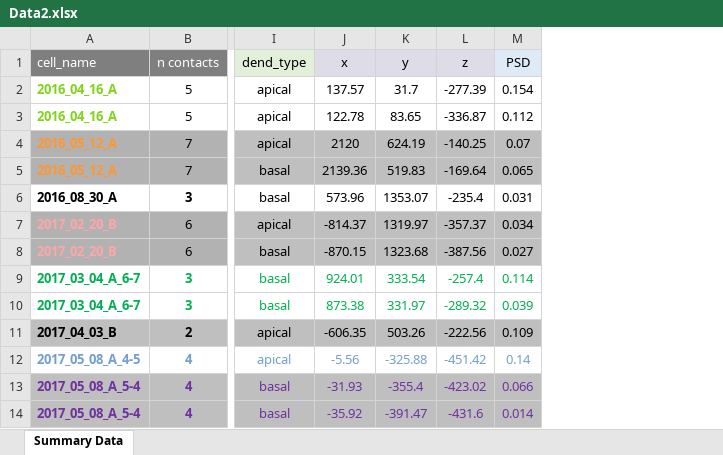
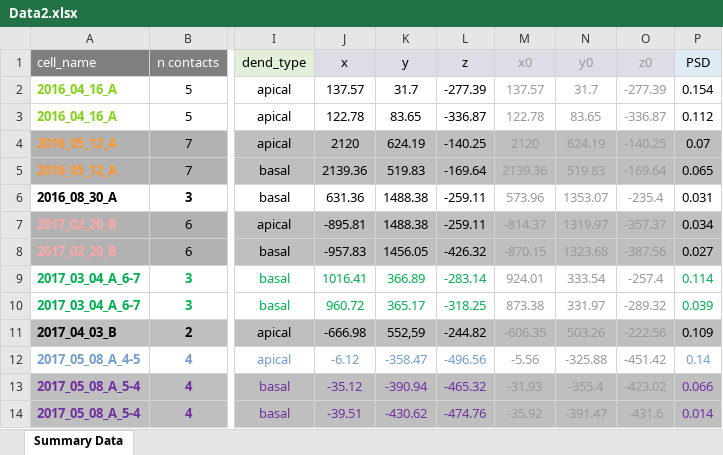
Before and after one commit to moriafrid/analysis_groger_cells, an Excel workbook: cells_initial_information/Data2.xlsx, sheet Summary Data, drawn as a sheet; only a part is shown, gaps mark what is left out; values as stored, in another font and other column widths than the file's, no borders; the diff covers the shown part only; the diff names each change by its address in the sheet, - before the commit and + after, or states it on an @@ line.

Commit message:
corerrect the cells 3-4,4-3

```diff
--- a/cells_initial_information/Data2.xlsx (sheet Summary Data)
+++ b/cells_initial_information/Data2.xlsx (sheet Summary Data)
+column M (x0), rows 2-14: 137.57 | 122.78 | 2120 | 2139.36 | 573.96 | -814.37 | -870.15 | 924.01 | 873.38 | -606.35 | -5.56 | -31.93 | -35.92
+column N (y0), rows 2-14: 31.7 | 83.65 | 624.19 | 519.83 | 1353.07 | 1319.97 | 1323.68 | 333.54 | 331.97 | 503.26 | -325.88 | -355.4 | -391.47
+column O (z0), rows 2-14: -277.39 | -336.87 | -140.25 | -169.64 | -235.4 | -357.37 | -387.56 | -257.4 | -289.32 | -222.56 | -451.42 | -423.02 | -431.6
-J6 (x): 573.96
+J6 (x): 631.36
-K6 (y): 1353.07
+K6 (y): 1488.38
-L6 (z): -235.4
+L6 (z): -259.11
-J7 (x): -814.37
+J7 (x): -895.81
-K7 (y): 1319.97
+K7 (y): 1488.38
-L7 (z): -357.37
+L7 (z): -259.11
-J8 (x): -870.15
+J8 (x): -957.83
-K8 (y): 1323.68
+K8 (y): 1456.05
-L8 (z): -387.56
+L8 (z): -426.32
-J9 (x): 924.01
+J9 (x): 1016.41
-K9 (y): 333.54
+K9 (y): 366.89
-L9 (z): -257.4
+L9 (z): -283.14
-J10 (x): 873.38
+J10 (x): 960.72
-K10 (y): 331.97
+K10 (y): 365.17
-L10 (z): -289.32
+L10 (z): -318.25
-J11 (x): -606.35
+J11 (x): -666.98
-K11 (y): 503.26
+K11 (y): 552,59
-L11 (z): -222.56
+L11 (z): -244.82
-J12 (x): -5.56
+J12 (x): -6.12
-K12 (y): -325.88
+K12 (y): -358.47
-L12 (z): -451.42
+L12 (z): -496.56
-J13 (x): -31.93
+J13 (x): -35.12
-K13 (y): -355.4
+K13 (y): -390.94
-L13 (z): -423.02
+L13 (z): -465.32
-J14 (x): -35.92
+J14 (x): -39.51
-K14 (y): -391.47
+K14 (y): -430.62
-L14 (z): -431.6
+L14 (z): -474.76
```
Also changed, not shown: 6 edited cells elsewhere in this sheet, formulas that keep their value, 12 other files.
